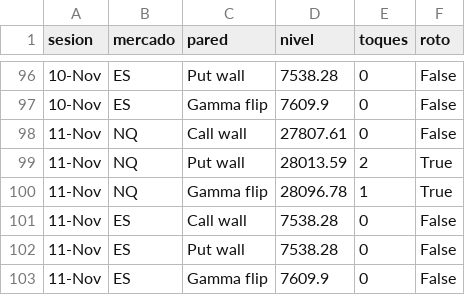
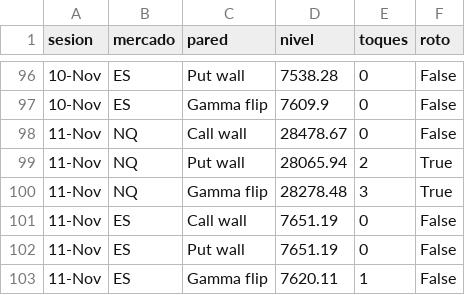
Before and after one commit to gagoernesto6-byte/centro-trading, a CSV file: datos/gex/toques.csv, drawn as a sheet; only a part is shown, gaps mark what is left out.

```diff
--- a/datos/gex/toques.csv
+++ b/datos/gex/toques.csv
@@ -97,7 +97,7 @@ sesion,mercado,pared,nivel,toques,roto
 10-Nov,ES,Gamma flip,7609.9,0,False
-11-Nov,NQ,Call wall,27807.61,0,False
-11-Nov,NQ,Put wall,28013.59,2,True
-11-Nov,NQ,Gamma flip,28096.78,1,True
-11-Nov,ES,Call wall,7538.28,0,False
-11-Nov,ES,Put wall,7538.28,0,False
-11-Nov,ES,Gamma flip,7609.9,0,False
+11-Nov,NQ,Call wall,28478.67,0,False
+11-Nov,NQ,Put wall,28065.94,2,True
+11-Nov,NQ,Gamma flip,28278.48,3,True
+11-Nov,ES,Call wall,7651.19,0,False
+11-Nov,ES,Put wall,7651.19,0,False
+11-Nov,ES,Gamma flip,7620.11,1,False
```
Also changed, not shown: datos/gex/historial.csv, 6 other files.
